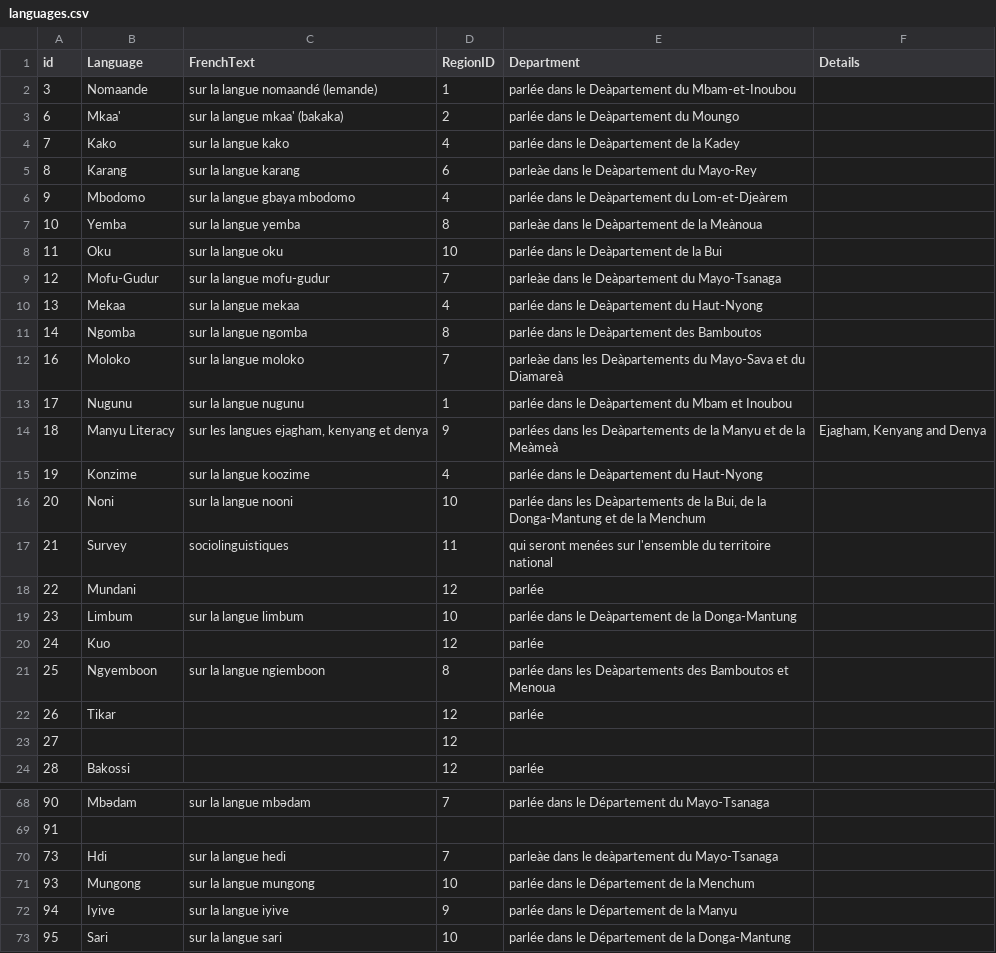
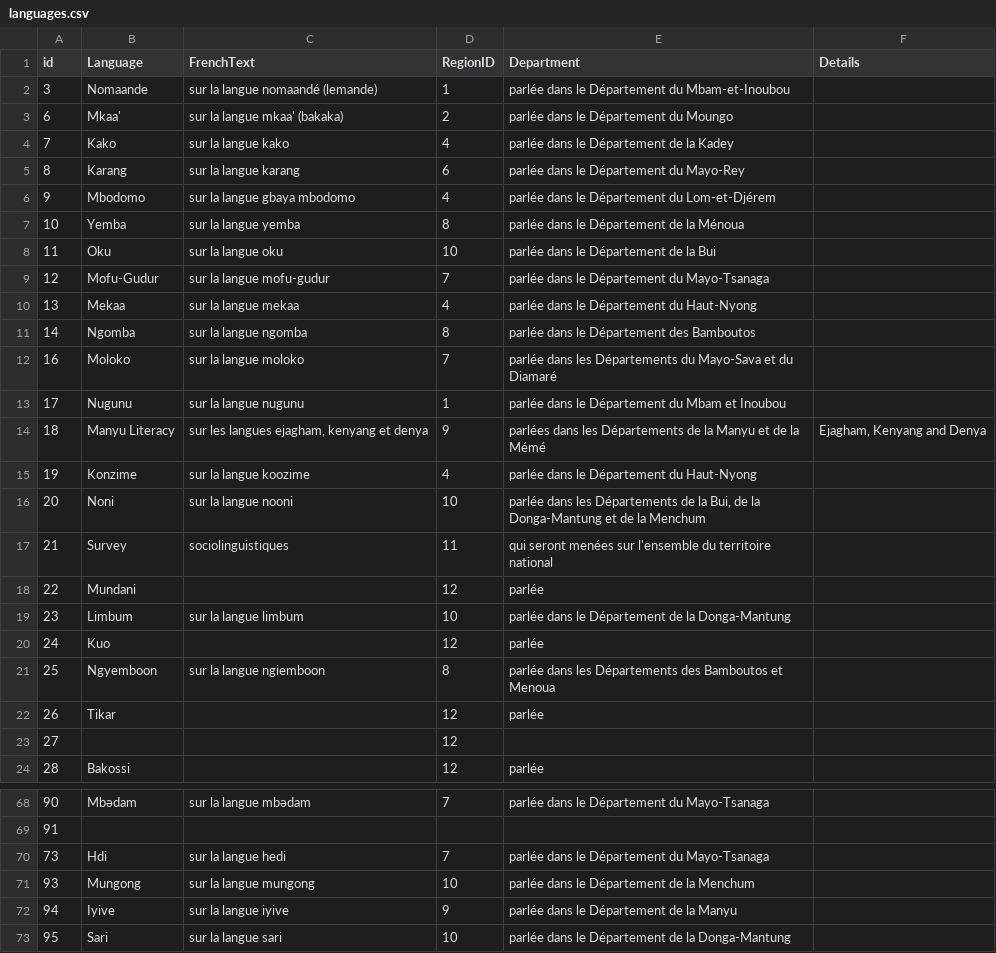
Before and after one commit to silcam/lspersonnel, a CSV file: import/languages.csv, drawn as a sheet; only a part is shown, gaps mark what is left out; the diff covers the shown part only.

```diff
--- a/import/languages.csv
+++ b/import/languages.csv
@@ -1,22 +1,22 @@
 "id"|"Language"|"FrenchText"|"RegionID"|"Department"|"Details"
-3|"Nomaande"|"sur la langue nomaandé (lemande)"|1|"parlée dans le Deàpartement du Mbam-et-Inoubou"|
-6|"Mkaa'"|"sur la langue mkaa' (bakaka)"|2|"parlée dans le Deàpartement du Moungo"|
-7|"Kako"|"sur la langue kako"|4|"parlée dans le Deàpartement de la Kadey"|
-8|"Karang"|"sur la langue karang"|6|"parleàe dans le Deàpartement du Mayo-Rey"|
-9|"Mbodomo"|"sur la langue gbaya mbodomo"|4|"parlée dans le Deàpartement du Lom-et-Djeàrem"|
-10|"Yemba"|"sur la langue yemba"|8|"parleàe dans le Deàpartement de la Meànoua"|
-11|"Oku"|"sur la langue oku"|10|"parlée dans le Deàpartement de la Bui"|
-12|"Mofu-Gudur"|"sur la langue mofu-gudur"|7|"parleàe dans le Deàpartement du Mayo-Tsanaga"|
-13|"Mekaa"|"sur la langue mekaa"|4|"parlée dans le Deàpartement du Haut-Nyong"|
-14|"Ngomba"|"sur la langue ngomba"|8|"parlée dans le Deàpartement des Bamboutos"|
-16|"Moloko"|"sur la langue moloko"|7|"parleàe dans les Deàpartements du Mayo-Sava et du Diamareà"|
-17|"Nugunu"|"sur la langue nugunu"|1|"parlée dans le Deàpartement du Mbam et Inoubou"|
-18|"Manyu Literacy"|"sur les langues ejagham, kenyang et denya"|9|"parlées dans les Deàpartements de la Manyu et de la Meàmeà"|"Ejagham, Kenyang and Denya"
-19|"Konzime"|"sur la langue koozime"|4|"parlée dans le Deàpartement du Haut-Nyong"|
-20|"Noni"|"sur la langue nooni"|10|"parlée dans les Deàpartements de la Bui, de la Donga-Mantung et de la Menchum"|
+3|"Nomaande"|"sur la langue nomaandé (lemande)"|1|"parlée dans le Département du Mbam-et-Inoubou"|
+6|"Mkaa'"|"sur la langue mkaa' (bakaka)"|2|"parlée dans le Département du Moungo"|
+7|"Kako"|"sur la langue kako"|4|"parlée dans le Département de la Kadey"|
+8|"Karang"|"sur la langue karang"|6|"parlée dans le Département du Mayo-Rey"|
+9|"Mbodomo"|"sur la langue gbaya mbodomo"|4|"parlée dans le Département du Lom-et-Djérem"|
+10|"Yemba"|"sur la langue yemba"|8|"parlée dans le Département de la Ménoua"|
+11|"Oku"|"sur la langue oku"|10|"parlée dans le Département de la Bui"|
+12|"Mofu-Gudur"|"sur la langue mofu-gudur"|7|"parlée dans le Département du Mayo-Tsanaga"|
+13|"Mekaa"|"sur la langue mekaa"|4|"parlée dans le Département du Haut-Nyong"|
+14|"Ngomba"|"sur la langue ngomba"|8|"parlée dans le Département des Bamboutos"|
+16|"Moloko"|"sur la langue moloko"|7|"parlée dans les Départements du Mayo-Sava et du Diamaré"|
+17|"Nugunu"|"sur la langue nugunu"|1|"parlée dans le Département du Mbam et Inoubou"|
+18|"Manyu Literacy"|"sur les langues ejagham, kenyang et denya"|9|"parlées dans les Départements de la Manyu et de la Mémé"|"Ejagham, Kenyang and Denya"
+19|"Konzime"|"sur la langue koozime"|4|"parlée dans le Département du Haut-Nyong"|
+20|"Noni"|"sur la langue nooni"|10|"parlée dans les Départements de la Bui, de la Donga-Mantung et de la Menchum"|
 21|"Survey"|"sociolinguistiques"|11|"qui seront menées sur l'ensemble du territoire national"|
 22|"Mundani"||12|"parlée"|
-23|"Limbum"|"sur la langue limbum"|10|"parlée dans le Deàpartement de la Donga-Mantung"|
+23|"Limbum"|"sur la langue limbum"|10|"parlée dans le Département de la Donga-Mantung"|
 24|"Kuo"||12|"parlée"|
-25|"Ngyemboon"|"sur la langue ngiemboon"|8|"parlée dans les Deàpartements des Bamboutos et Menoua"|
+25|"Ngyemboon"|"sur la langue ngiemboon"|8|"parlée dans les Départements des Bamboutos et Menoua"|
 26|"Tikar"||12|"parlée"|
@@ -69,3 +69,3 @@
 91|||||
-73|"Hdi"|"sur la langue hedi"|7|"parleàe dans le deàpartement du Mayo-Tsanaga"|
+73|"Hdi"|"sur la langue hedi"|7|"parlée dans le Département du Mayo-Tsanaga"|
 93|"Mungong"|"sur la langue mungong"|10|"parlée dans le Département de la Menchum"|
```
Also changed, not shown: 48 edited cells elsewhere in this file, import/people.csv.
